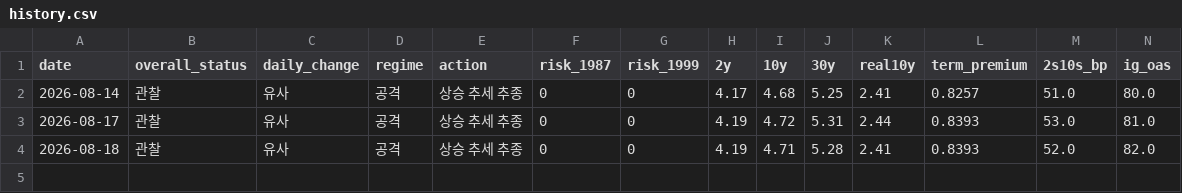
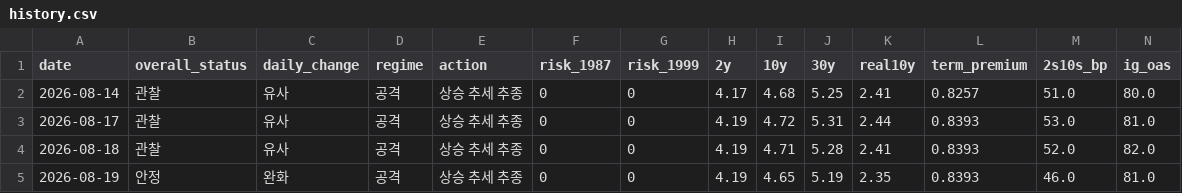
Before and after one commit to economistkyul/ai-cycle-risk-dashboard, a CSV file: data/history.csv, drawn as a sheet; only a part is shown; rows hold the shown columns only; the diff names each change by its address in the sheet, - before the commit and + after, or states it on an @@ line.

```diff
--- a/data/history.csv
+++ b/data/history.csv
+row 5: 2026-08-19 | 안정 | 완화 | 공격 | 상승 추세 추종 | 0 | 0 | 4.19 | 4.65 | 5.19 | 2.35 | 0.8393 | 46.0 | 81.0
```
Also changed, not shown: 2 other files.
